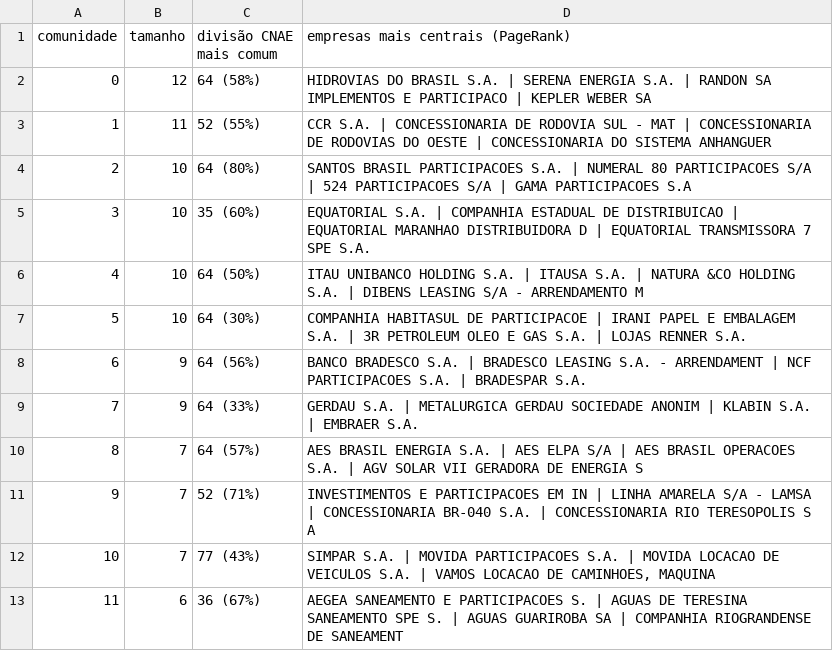
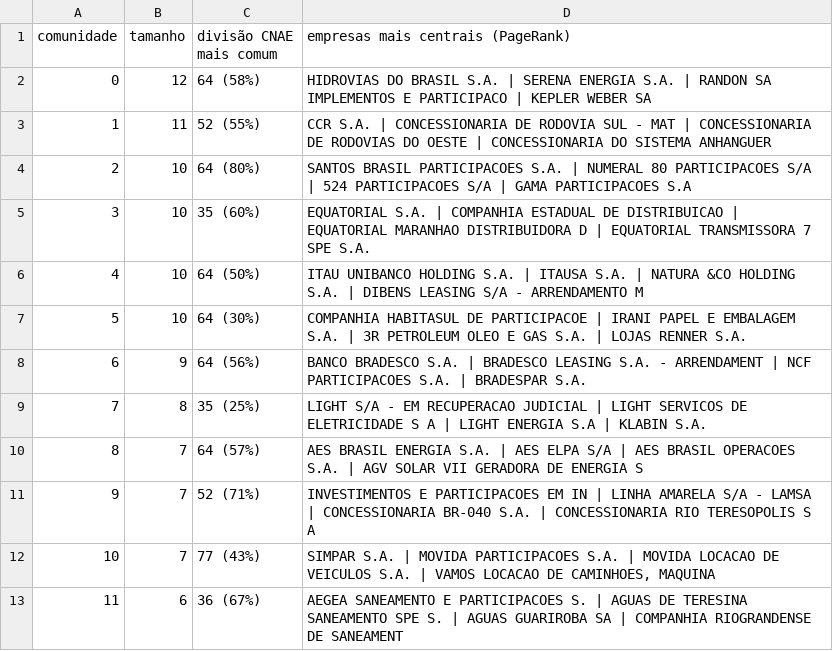
Before and after one commit to viictor1/opt108-rede-societaria, a CSV file: tabelas/comunidades.csv, drawn as a sheet.

Commit message:
Atualiza tabelas geradas pelo notebook revisado

```diff
--- a/tabelas/comunidades.csv
+++ b/tabelas/comunidades.csv
@@ -8,3 +8,3 @@ comunidade,tamanho,divisão CNAE mais comum,empresas mais centrais (PageRank)
 6,9,64 (56%),BANCO BRADESCO S.A. | BRADESCO LEASING S.A. - ARRENDAMENT | NCF PARTICIPACOES S.A. | BRADESPAR S.A.
-7,9,64 (33%),GERDAU S.A. | METALURGICA GERDAU SOCIEDADE ANONIM | KLABIN S.A. | EMBRAER S.A.
+7,8,35 (25%),LIGHT S/A - EM RECUPERACAO JUDICIAL | LIGHT SERVICOS DE ELETRICIDADE S A | LIGHT ENERGIA S.A | KLABIN S.A.
 8,7,64 (57%),AES BRASIL ENERGIA S.A. | AES ELPA S/A | AES BRASIL OPERACOES S.A. | AGV SOLAR VII GERADORA DE ENERGIA S
```
Also changed, not shown: tabelas/centralidades_todas.csv, tabelas/correlacao_capital_social.csv, 2 other files.
